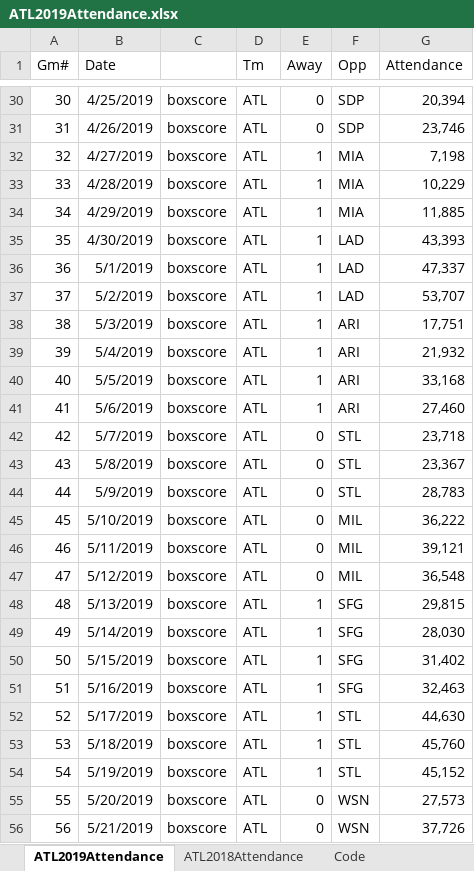
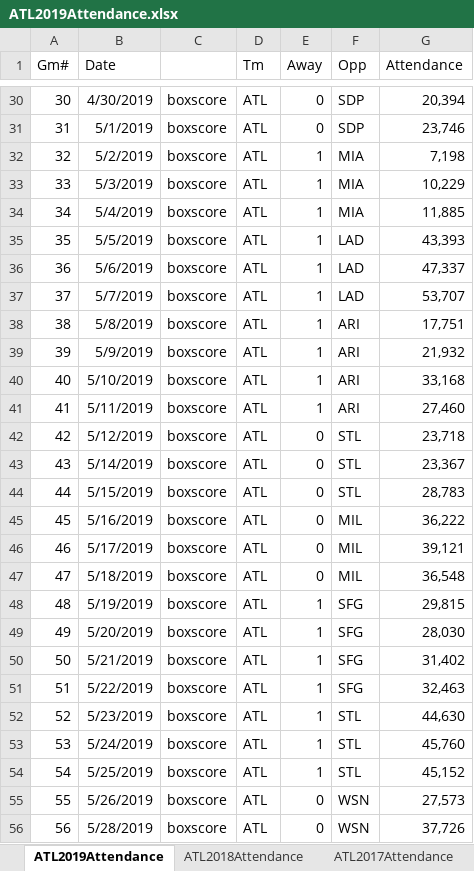
Before and after one commit to Ncrumbaker/RProjectFanAttendance, an Excel workbook: ATL2019Attendance.xlsx, sheet ATL2019Attendance, drawn as a sheet; only a part is shown, gaps mark what is left out; values as stored, in another font and other column widths than the file's, no borders; the diff covers the shown part only; the diff names each change by its address in the sheet, - before the commit and + after, or states it on an @@ line.

```diff
--- a/ATL2019Attendance.xlsx (sheet ATL2019Attendance)
+++ b/ATL2019Attendance.xlsx (sheet ATL2019Attendance)
+sheet tab: ATL2017Attendance
-B30 (Date): 4/25/2019
+B30 (Date): 4/30/2019
-B31 (Date): 4/26/2019
+B31 (Date): 5/1/2019
-B32 (Date): 4/27/2019
+B32 (Date): 5/2/2019
-B33 (Date): 4/28/2019
+B33 (Date): 5/3/2019
-B34 (Date): 4/29/2019
+B34 (Date): 5/4/2019
-B35 (Date): 4/30/2019
+B35 (Date): 5/5/2019
-B36 (Date): 5/1/2019
+B36 (Date): 5/6/2019
-B37 (Date): 5/2/2019
+B37 (Date): 5/7/2019
-B38 (Date): 5/3/2019
+B38 (Date): 5/8/2019
-B39 (Date): 5/4/2019
+B39 (Date): 5/9/2019
-B40 (Date): 5/5/2019
+B40 (Date): 5/10/2019
-B41 (Date): 5/6/2019
+B41 (Date): 5/11/2019
-B42 (Date): 5/7/2019
+B42 (Date): 5/12/2019
-B43 (Date): 5/8/2019
+B43 (Date): 5/14/2019
-B44 (Date): 5/9/2019
+B44 (Date): 5/15/2019
-B45 (Date): 5/10/2019
+B45 (Date): 5/16/2019
-B46 (Date): 5/11/2019
+B46 (Date): 5/17/2019
-B47 (Date): 5/12/2019
+B47 (Date): 5/18/2019
-B48 (Date): 5/13/2019
+B48 (Date): 5/19/2019
-B49 (Date): 5/14/2019
+B49 (Date): 5/20/2019
-B50 (Date): 5/15/2019
+B50 (Date): 5/21/2019
-B51 (Date): 5/16/2019
+B51 (Date): 5/22/2019
-B52 (Date): 5/17/2019
+B52 (Date): 5/23/2019
-B53 (Date): 5/18/2019
+B53 (Date): 5/24/2019
-B54 (Date): 5/19/2019
+B54 (Date): 5/25/2019
-B55 (Date): 5/20/2019
+B55 (Date): 5/26/2019
-B56 (Date): 5/21/2019
+B56 (Date): 5/28/2019
```
Also changed, not shown: 133 edited cells elsewhere in this sheet, sheet ATL2018Attendance, ATL2019Weather.xlsx, 3 other files.
